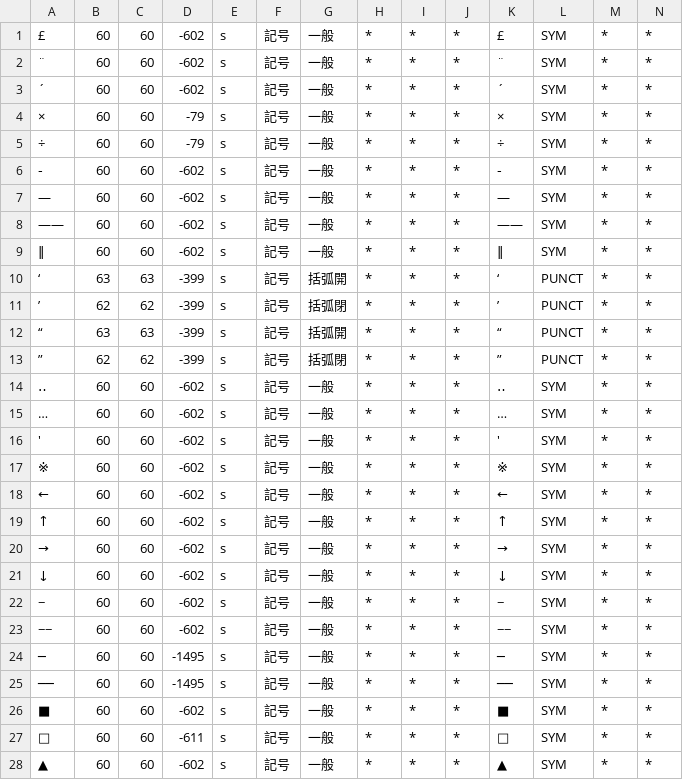
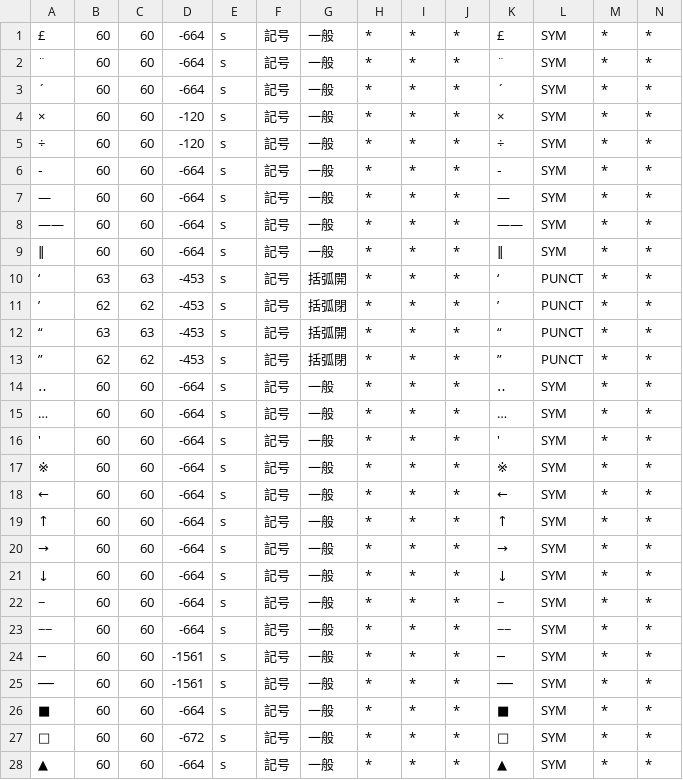
Before and after one commit to KoichiYasuoka/UD-Kanbun, a CSV file: udkanbun/mecab-kanbun/dict.symbol.csv, drawn as a sheet; only a part is shown; the diff covers the shown part only.

```diff
--- a/udkanbun/mecab-kanbun/dict.symbol.csv
+++ b/udkanbun/mecab-kanbun/dict.symbol.csv
@@ -1,28 +1,28 @@
-£,60,60,-602,s,記号,一般,*,*,*,£,SYM,*,*
-¨,60,60,-602,s,記号,一般,*,*,*,¨,SYM,*,*
-´,60,60,-602,s,記号,一般,*,*,*,´,SYM,*,*
-×,60,60,-79,s,記号,一般,*,*,*,×,SYM,*,*
-÷,60,60,-79,s,記号,一般,*,*,*,÷,SYM,*,*
-‐,60,60,-602,s,記号,一般,*,*,*,‐,SYM,*,*
-―,60,60,-602,s,記号,一般,*,*,*,―,SYM,*,*
-――,60,60,-602,s,記号,一般,*,*,*,――,SYM,*,*
-‖,60,60,-602,s,記号,一般,*,*,*,‖,SYM,*,*
-‘,63,63,-399,s,記号,括弧開,*,*,*,‘,PUNCT,*,*
-’,62,62,-399,s,記号,括弧閉,*,*,*,’,PUNCT,*,*
-“,63,63,-399,s,記号,括弧開,*,*,*,“,PUNCT,*,*
-”,62,62,-399,s,記号,括弧閉,*,*,*,”,PUNCT,*,*
-‥,60,60,-602,s,記号,一般,*,*,*,‥,SYM,*,*
-…,60,60,-602,s,記号,一般,*,*,*,…,SYM,*,*
-′,60,60,-602,s,記号,一般,*,*,*,′,SYM,*,*
-※,60,60,-602,s,記号,一般,*,*,*,※,SYM,*,*
-←,60,60,-602,s,記号,一般,*,*,*,←,SYM,*,*
-↑,60,60,-602,s,記号,一般,*,*,*,↑,SYM,*,*
-→,60,60,-602,s,記号,一般,*,*,*,→,SYM,*,*
-↓,60,60,-602,s,記号,一般,*,*,*,↓,SYM,*,*
-−,60,60,-602,s,記号,一般,*,*,*,−,SYM,*,*
-−−,60,60,-602,s,記号,一般,*,*,*,−−,SYM,*,*
-─,60,60,-1495,s,記号,一般,*,*,*,─,SYM,*,*
-──,60,60,-1495,s,記号,一般,*,*,*,──,SYM,*,*
-■,60,60,-602,s,記号,一般,*,*,*,■,SYM,*,*
-□,60,60,-611,s,記号,一般,*,*,*,□,SYM,*,*
-▲,60,60,-602,s,記号,一般,*,*,*,▲,SYM,*,*
+£,60,60,-664,s,記号,一般,*,*,*,£,SYM,*,*
+¨,60,60,-664,s,記号,一般,*,*,*,¨,SYM,*,*
+´,60,60,-664,s,記号,一般,*,*,*,´,SYM,*,*
+×,60,60,-120,s,記号,一般,*,*,*,×,SYM,*,*
+÷,60,60,-120,s,記号,一般,*,*,*,÷,SYM,*,*
+‐,60,60,-664,s,記号,一般,*,*,*,‐,SYM,*,*
+―,60,60,-664,s,記号,一般,*,*,*,―,SYM,*,*
+――,60,60,-664,s,記号,一般,*,*,*,――,SYM,*,*
+‖,60,60,-664,s,記号,一般,*,*,*,‖,SYM,*,*
+‘,63,63,-453,s,記号,括弧開,*,*,*,‘,PUNCT,*,*
+’,62,62,-453,s,記号,括弧閉,*,*,*,’,PUNCT,*,*
+“,63,63,-453,s,記号,括弧開,*,*,*,“,PUNCT,*,*
+”,62,62,-453,s,記号,括弧閉,*,*,*,”,PUNCT,*,*
+‥,60,60,-664,s,記号,一般,*,*,*,‥,SYM,*,*
+…,60,60,-664,s,記号,一般,*,*,*,…,SYM,*,*
+′,60,60,-664,s,記号,一般,*,*,*,′,SYM,*,*
+※,60,60,-664,s,記号,一般,*,*,*,※,SYM,*,*
+←,60,60,-664,s,記号,一般,*,*,*,←,SYM,*,*
+↑,60,60,-664,s,記号,一般,*,*,*,↑,SYM,*,*
+→,60,60,-664,s,記号,一般,*,*,*,→,SYM,*,*
+↓,60,60,-664,s,記号,一般,*,*,*,↓,SYM,*,*
+−,60,60,-664,s,記号,一般,*,*,*,−,SYM,*,*
+−−,60,60,-664,s,記号,一般,*,*,*,−−,SYM,*,*
+─,60,60,-1561,s,記号,一般,*,*,*,─,SYM,*,*
+──,60,60,-1561,s,記号,一般,*,*,*,──,SYM,*,*
+■,60,60,-664,s,記号,一般,*,*,*,■,SYM,*,*
+□,60,60,-672,s,記号,一般,*,*,*,□,SYM,*,*
+▲,60,60,-664,s,記号,一般,*,*,*,▲,SYM,*,*
```
Also changed, not shown: 68 edited cells elsewhere in this file, udkanbun/mecab-kanbun/dict.KTp2.csv, udkanbun/mecab-kanbun/dict.gloss.csv, 8 other files.
